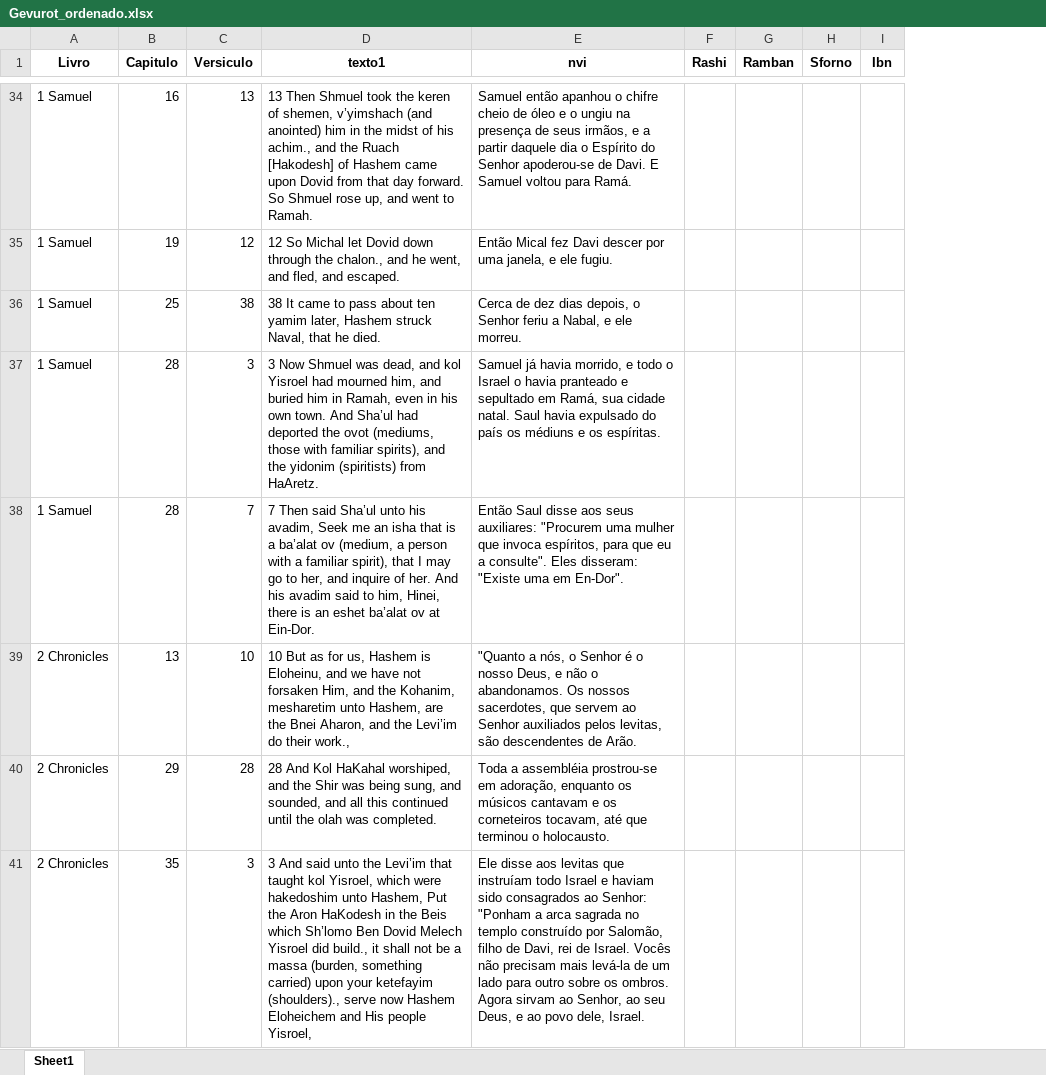
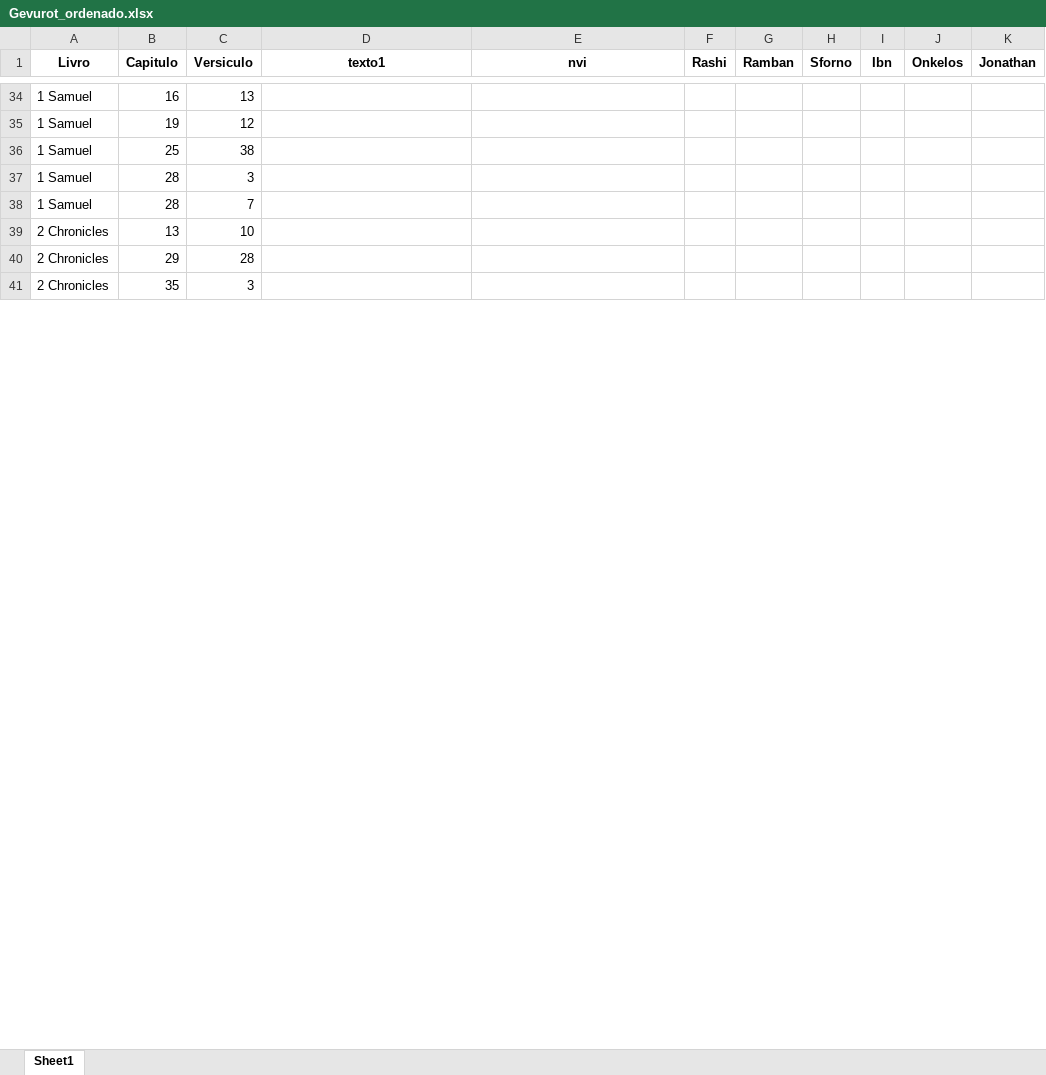
Before and after one commit to renatotn7/Squad-Bible-Explorer-PTBR, an Excel workbook: criardataset/ojb/Gevurot_ordenado.xlsx, sheet Sheet1, drawn as a sheet; only a part is shown, gaps mark what is left out; values as stored, in another font and other column widths than the file's, no borders; the diff covers the shown part only; the diff names each change by its address in the sheet, - before the commit and + after, or states it on an @@ line.

```diff
--- a/criardataset/ojb/Gevurot_ordenado.xlsx (sheet Sheet1)
+++ b/criardataset/ojb/Gevurot_ordenado.xlsx (sheet Sheet1)
+column J (Onkelos), empty
+column K (Jonathan), empty
-D34 (texto1): 13 Then Shmuel took the keren of shemen, v’yimshach (and anointed) him in the midst of his achim., and the Ruach [Hakodesh] of Hashem came upon Dovid from that day forward. So Shmuel rose up, and went to Ramah.
+D34 (texto1): (empty)
-E34 (nvi): Samuel então apanhou o chifre cheio de óleo e o ungiu na presença de seus irmãos, e a partir daquele dia o Espírito do Senhor apoderou-se de Davi. E Samuel voltou para Ramá.
+E34 (nvi): (empty)
-D35 (texto1): 12 So Michal let Dovid down through the chalon., and he went, and fled, and escaped.
+D35 (texto1): (empty)
-E35 (nvi): Então Mical fez Davi descer por uma janela, e ele fugiu.
+E35 (nvi): (empty)
-D36 (texto1): 38 It came to pass about ten yamim later, Hashem struck Naval, that he died.
+D36 (texto1): (empty)
-E36 (nvi): Cerca de dez dias depois, o Senhor feriu a Nabal, e ele morreu.
+E36 (nvi): (empty)
-D37 (texto1): 3 Now Shmuel was dead, and kol Yisroel had mourned him, and buried him in Ramah, even in his own town. And Sha’ul had deported the ovot (mediums, those with familiar spirits), and the yidonim (spiritists) from HaAretz.
+D37 (texto1): (empty)
-E37 (nvi): Samuel já havia morrido, e todo o Israel o havia pranteado e sepultado em Ramá, sua cidade natal. Saul havia expulsado do país os médiuns e os espíritas.
+E37 (nvi): (empty)
-D38 (texto1): 7 Then said Sha’ul unto his avadim, Seek me an isha that is a ba’alat ov (medium, a person with a familiar spirit), that I may go to her, and inquire of her. And his avadim said to him, Hinei, there is an eshet ba’alat ov at Ein-Dor.
+D38 (texto1): (empty)
-E38 (nvi): Então Saul disse aos seus auxiliares: "Procurem uma mulher que invoca espíritos, para que eu a consulte". Eles disseram: "Existe uma em En-Dor".
+E38 (nvi): (empty)
-D39 (texto1): 10 But as for us, Hashem is Eloheinu, and we have not forsaken Him, and the Kohanim, mesharetim unto Hashem, are the Bnei Aharon, and the Levi’im do their work.,
+D39 (texto1): (empty)
-E39 (nvi): "Quanto a nós, o Senhor é o nosso Deus, e não o abandonamos. Os nossos sacerdotes, que servem ao Senhor auxiliados pelos levitas, são descendentes de Arão.
+E39 (nvi): (empty)
-D40 (texto1): 28 And Kol HaKahal worshiped, and the Shir was being sung, and sounded, and all this continued until the olah was completed.
+D40 (texto1): (empty)
-E40 (nvi): Toda a assembléia prostrou-se em adoração, enquanto os músicos cantavam e os corneteiros tocavam, até que terminou o holocausto.
+E40 (nvi): (empty)
-D41 (texto1): 3 And said unto the Levi’im that taught kol Yisroel, which were hakedoshim unto Hashem, Put the Aron HaKodesh in the Beis which Sh’lomo Ben Dovid Melech Yisroel did build., it shall not be a massa (burden, something carried) upon your ketefayim (shoulders)., serve now Hashem Eloheichem and His people Yisroel,
+D41 (texto1): (empty)
-E41 (nvi): Ele disse aos levitas que instruíam todo Israel e haviam sido consagrados ao Senhor: "Ponham a arca sagrada no templo construído por Salomão, filho de Davi, rei de Israel. Vocês não precisam mais levá-la de um lado para outro sobre os ombros. Agora sirvam ao Senhor, ao seu Deus, e ao povo dele, Israel.
+E41 (nvi): (empty)
```
Also changed, not shown: 1222 edited cells elsewhere in this sheet, criardataset/ojb/Gevurot.xlsx, criardataset/ojb/Gevurot_ordenado_output.xlsx, 24 other files.
